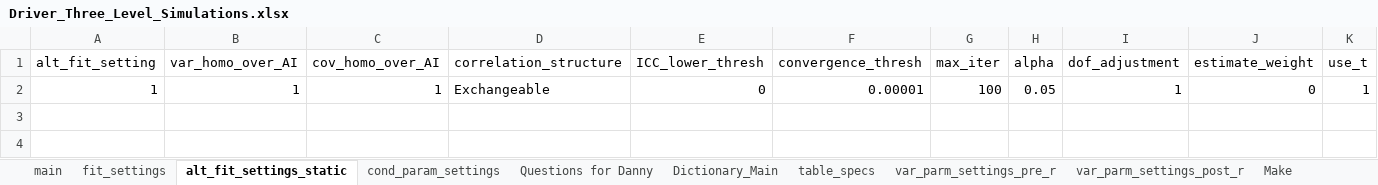
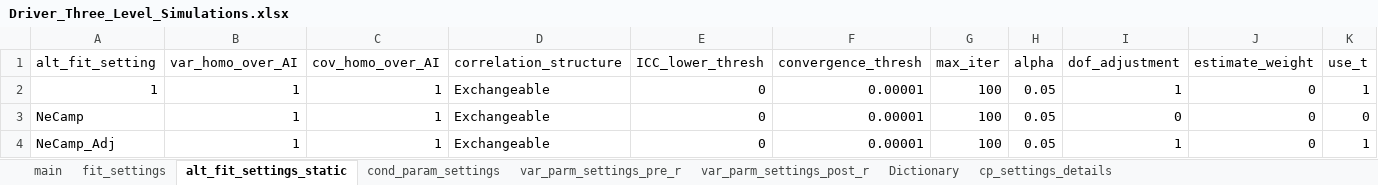
Before and after one commit to GabrielDurham/three_lvl_cSMART_sim_study, an Excel workbook: 00_Notes/Driver_Three_Level_Simulations.xlsx, sheet alt_fit_settings_static, drawn as a sheet; only a part is shown; values as stored, in another font and other column widths than the file's, no borders; rows hold the shown columns only; the diff names each change by its address in the sheet, - before the commit and + after, or states it on an @@ line.

```diff
--- a/00_Notes/Driver_Three_Level_Simulations.xlsx (sheet alt_fit_settings_static)
+++ b/00_Notes/Driver_Three_Level_Simulations.xlsx (sheet alt_fit_settings_static)
-sheet tab: Dictionary_Main
+sheet tab: Dictionary
-sheet tab: Questions for Danny
-sheet tab: table_specs
-sheet tab: Make
+sheet tab: cp_settings_details
@@ sheet tab order changed: main | fit_settings | alt_fit_settings_static | cond_param_settings | var_parm_settings_pre_r | var_parm_settings_post_r | Dictionary | cp_settings_details @@
+row 3: NeCamp | 1 | 1 | Exchangeable | 0 | 0.00001 | 100 | 0.05 | 0 | 0 | 0
+row 4: NeCamp_Adj | 1 | 1 | Exchangeable | 0 | 0.00001 | 100 | 0.05 | 1 | 0 | 1
```
Also changed, not shown: sheet Dictionary, sheet cond_param_settings, sheet main, sheet var_parm_settings_pre_r, sheet var_parm_settings_post_r, sheet fit_settings, other sheet tabs, hidden cells, 21 other files.
